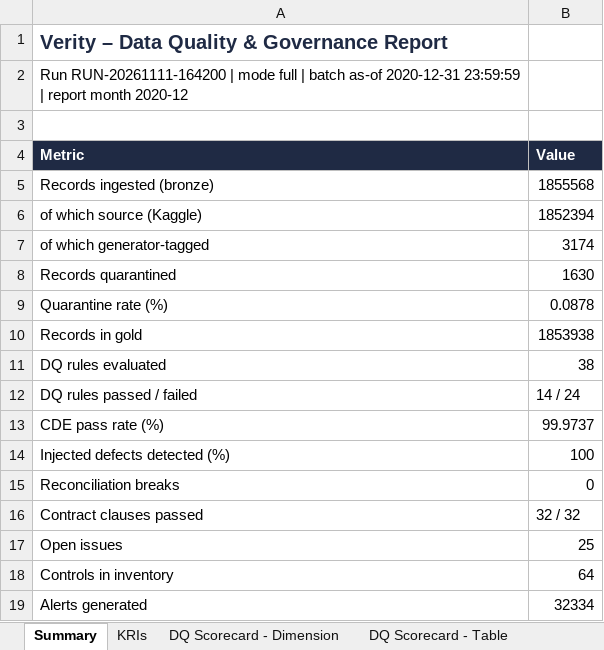
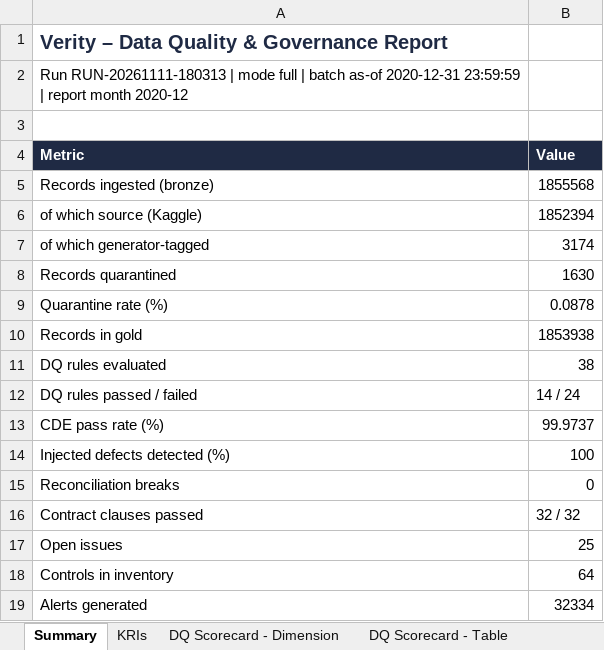
Before and after one commit to mkohlibe24-cell/verity-data-governance, an Excel workbook: reports/Verity_DQ_Governance_Report.xlsx, sheet Summary, drawn as a sheet; values as stored, in another font and other column widths than the file's, no borders; the diff names each change by its address in the sheet, - before the commit and + after, or states it on an @@ line.

```diff
--- a/reports/Verity_DQ_Governance_Report.xlsx (sheet Summary)
+++ b/reports/Verity_DQ_Governance_Report.xlsx (sheet Summary)
-A2 (Metric): Run RUN-20261111-164200 | mode…
+A2 (Metric): Run RUN-20261111-180313 | mode…
```
Also changed, not shown: sheet Issue Log, sheet Lineage, sheet Pipeline Runs, sheet KRIs, sheet Rule Suggestions, 16 other files.
